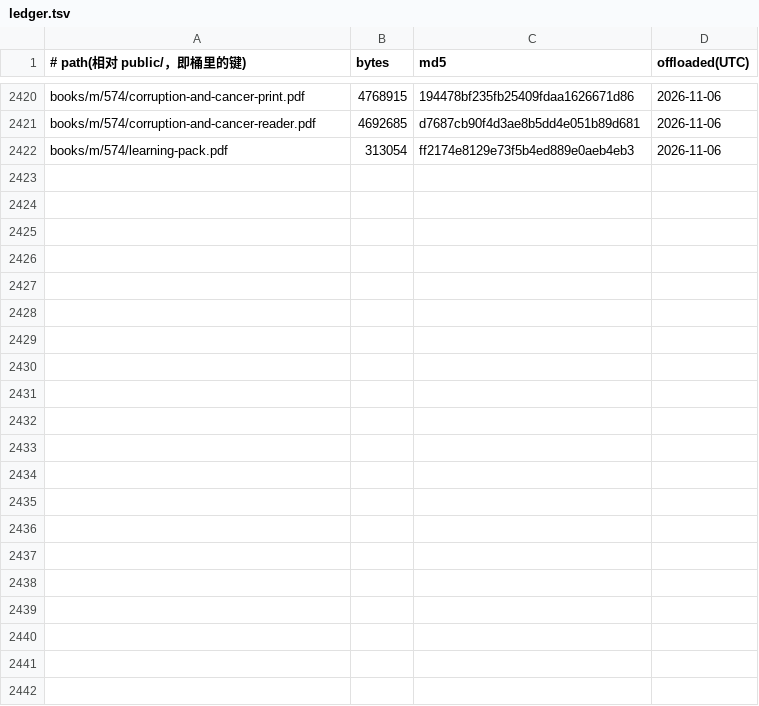
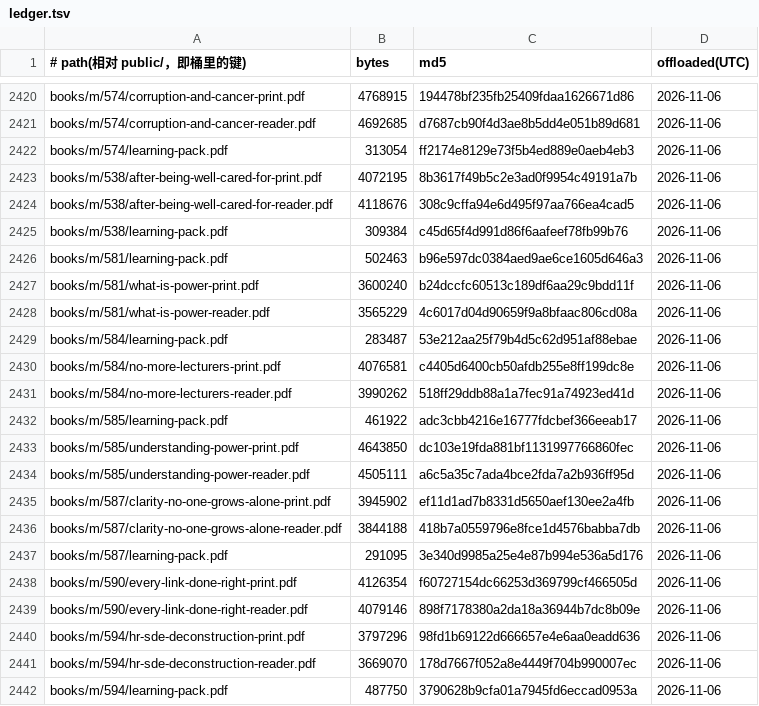
Before and after one commit to SIOWDS/sdeuniverses-site-, a TSV file: ops/pdf-offload/ledger.tsv, drawn as a sheet; only a part is shown, gaps mark what is left out; the diff names each change by its address in the sheet, - before the commit and + after, or states it on an @@ line.

Commit message:
Offload 20 PDFs to R2 (served unchanged via R2_OFFLOAD)

```diff
--- a/ops/pdf-offload/ledger.tsv
+++ b/ops/pdf-offload/ledger.tsv
+row 2423: books/m/538/after-being-well-cared-for-print.pdf | 4072195 | 8b3617f49b5c2e3ad0f9954c49191a7b | 2026-11-06
+row 2424: books/m/538/after-being-well-cared-for-reader.pdf | 4118676 | 308c9cffa94e6d495f97aa766ea4cad5 | 2026-11-06
+row 2425: books/m/538/learning-pack.pdf | 309384 | c45d65f4d991d86f6aafeef78fb99b76 | 2026-11-06
+row 2426: books/m/581/learning-pack.pdf | 502463 | b96e597dc0384aed9ae6ce1605d646a3 | 2026-11-06
+row 2427: books/m/581/what-is-power-print.pdf | 3600240 | b24dccfc60513c189df6aa29c9bdd11f | 2026-11-06
+row 2428: books/m/581/what-is-power-reader.pdf | 3565229 | 4c6017d04d90659f9a8bfaac806cd08a | 2026-11-06
+row 2429: books/m/584/learning-pack.pdf | 283487 | 53e212aa25f79b4d5c62d951af88ebae | 2026-11-06
+row 2430: books/m/584/no-more-lecturers-print.pdf | 4076581 | c4405d6400cb50afdb255e8ff199dc8e | 2026-11-06
+row 2431: books/m/584/no-more-lecturers-reader.pdf | 3990262 | 518ff29ddb88a1a7fec91a74923ed41d | 2026-11-06
+row 2432: books/m/585/learning-pack.pdf | 461922 | adc3cbb4216e16777fdcbef366eeab17 | 2026-11-06
+row 2433: books/m/585/understanding-power-print.pdf | 4643850 | dc103e19fda881bf1131997766860fec | 2026-11-06
+row 2434: books/m/585/understanding-power-reader.pdf | 4505111 | a6c5a35c7ada4bce2fda7a2b936ff95d | 2026-11-06
+row 2435: books/m/587/clarity-no-one-grows-alone-print.pdf | 3945902 | ef11d1ad7b8331d5650aef130ee2a4fb | 2026-11-06
+row 2436: books/m/587/clarity-no-one-grows-alone-reader.pdf | 3844188 | 418b7a0559796e8fce1d4576babba7db | 2026-11-06
+row 2437: books/m/587/learning-pack.pdf | 291095 | 3e340d9985a25e4e87b994e536a5d176 | 2026-11-06
+row 2438: books/m/590/every-link-done-right-print.pdf | 4126354 | f60727154dc66253d369799cf466505d | 2026-11-06
+row 2439: books/m/590/every-link-done-right-reader.pdf | 4079146 | 898f7178380a2da18a36944b7dc8b09e | 2026-11-06
+row 2440: books/m/594/hr-sde-deconstruction-print.pdf | 3797296 | 98fd1b69122d666657e4e6aa0eadd636 | 2026-11-06
+row 2441: books/m/594/hr-sde-deconstruction-reader.pdf | 3669070 | 178d7667f052a8e4449f704b990007ec | 2026-11-06
+row 2442: books/m/594/learning-pack.pdf | 487750 | 3790628b9cfa01a7945fd6eccad0953a | 2026-11-06
```
Also changed, not shown: 20 other files.
